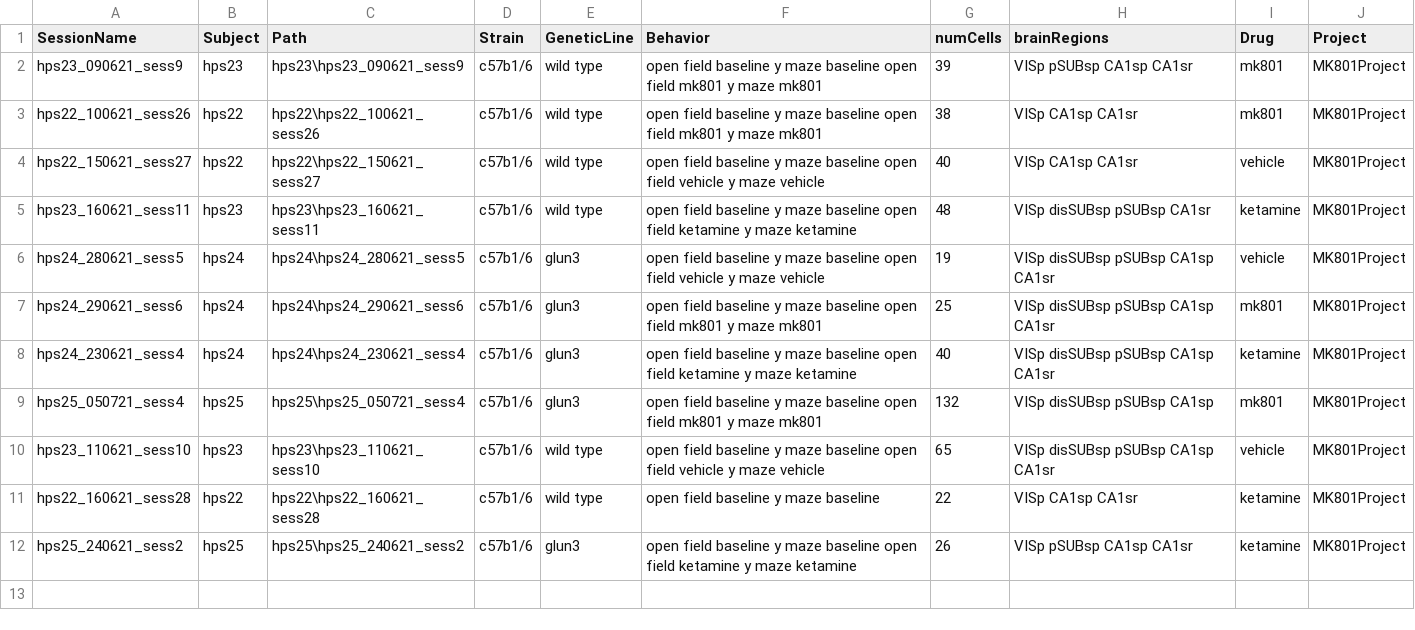
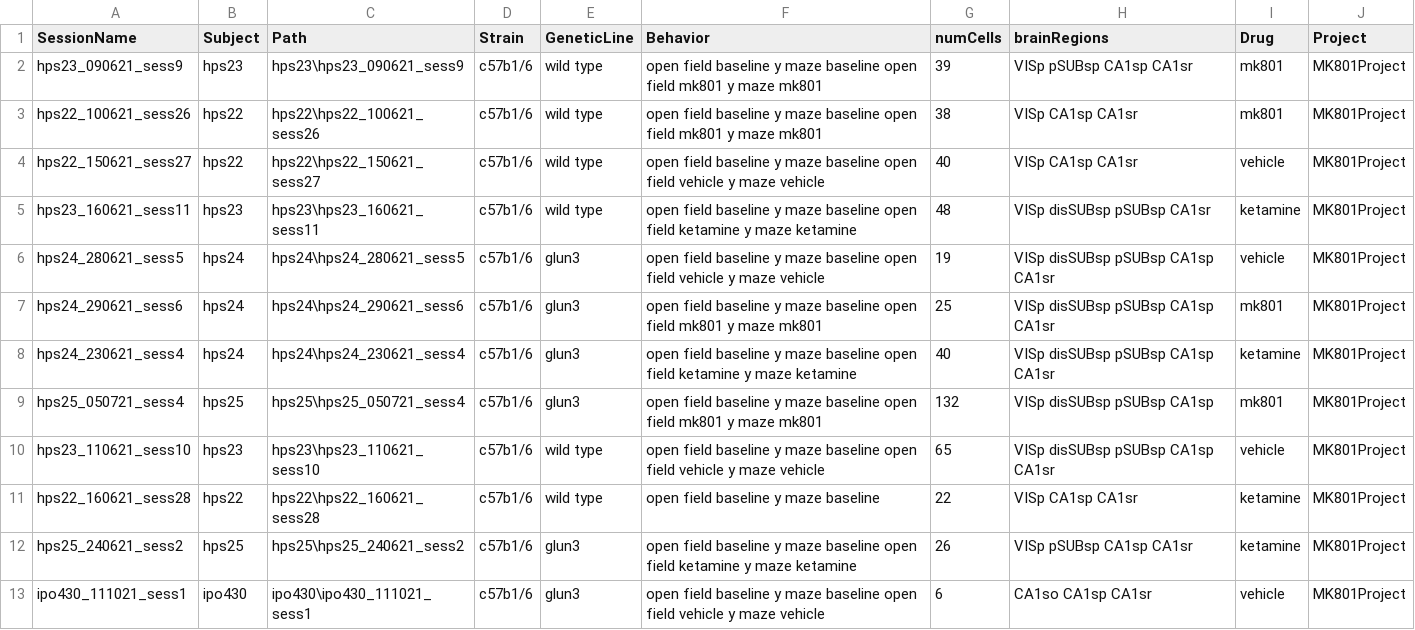
Before and after one commit to abadpablo/MK801Project, a CSV file: indexedSessions_MK801Project.csv, drawn as a sheet; the diff names each change by its address in the sheet, - before the commit and + after, or states it on an @@ line.

Commit message:
Added Session: IPO430_111021_sess1

```diff
--- a/indexedSessions_MK801Project.csv
+++ b/indexedSessions_MK801Project.csv
+row 13: ipo430_111021_sess1 | ipo430 | ipo430\ipo430_111021_sess1 | c57b1/6 | glun3 | open field baseline y maze baseline open field vehicle y maze vehicle | 6 | CA1so CA1sp CA1sr | vehicle | MK801Project
```
